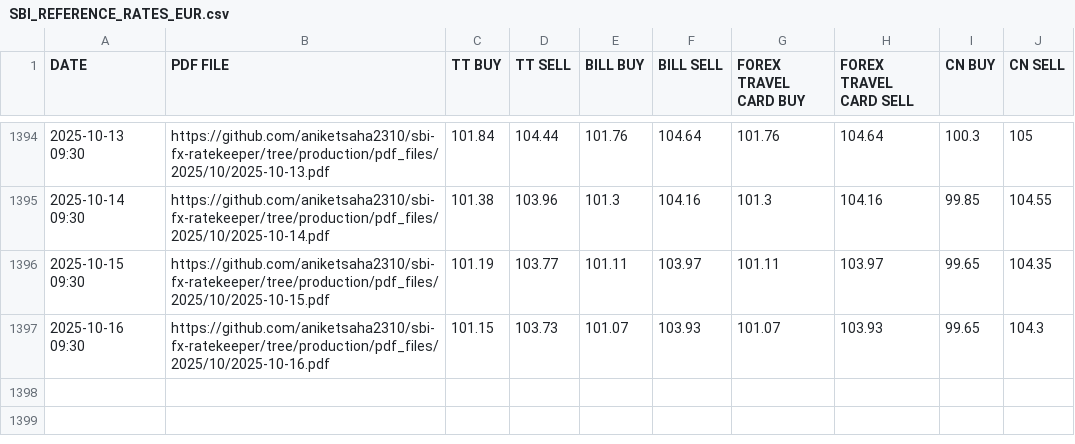
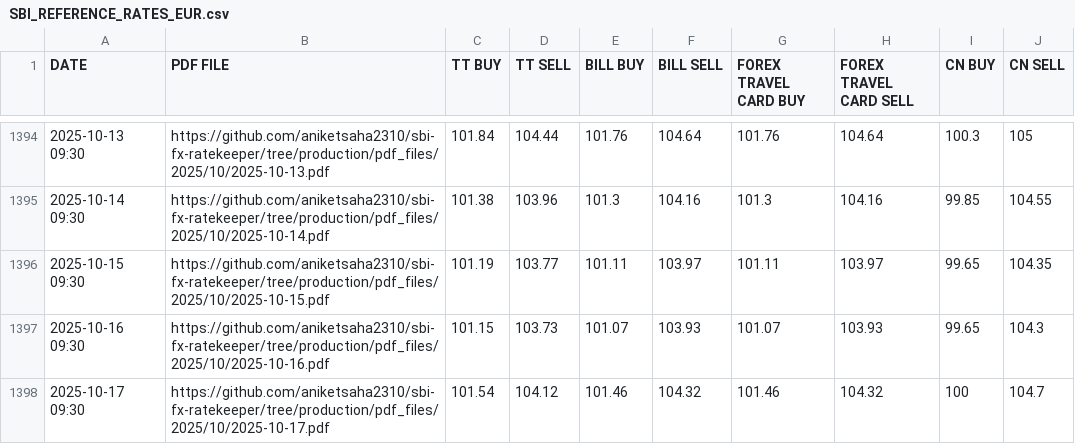
Before and after one commit to aniketsaha2310/sbi-fx-ratekeeper, a CSV file: csv_files/SBI_REFERENCE_RATES_EUR.csv, drawn as a sheet; only a part is shown, gaps mark what is left out; the diff names each change by its address in the sheet, - before the commit and + after, or states it on an @@ line.

```diff
--- a/csv_files/SBI_REFERENCE_RATES_EUR.csv
+++ b/csv_files/SBI_REFERENCE_RATES_EUR.csv
+row 1398: 2025-10-17 09:30 | https://github.com/aniketsaha2310/sbi-fx-ratekeeper/tree/production/pdf_files/2025/10/2025-10-17.pdf | 101.54 | 104.12 | 101.46 | 104.32 | 101.46 | 104.32 | 100 | 104.7
```
Also changed, not shown: csv_files/SBI_REFERENCE_RATES_CAD.csv, csv_files/SBI_REFERENCE_RATES_GBP.csv, 30 other files.
